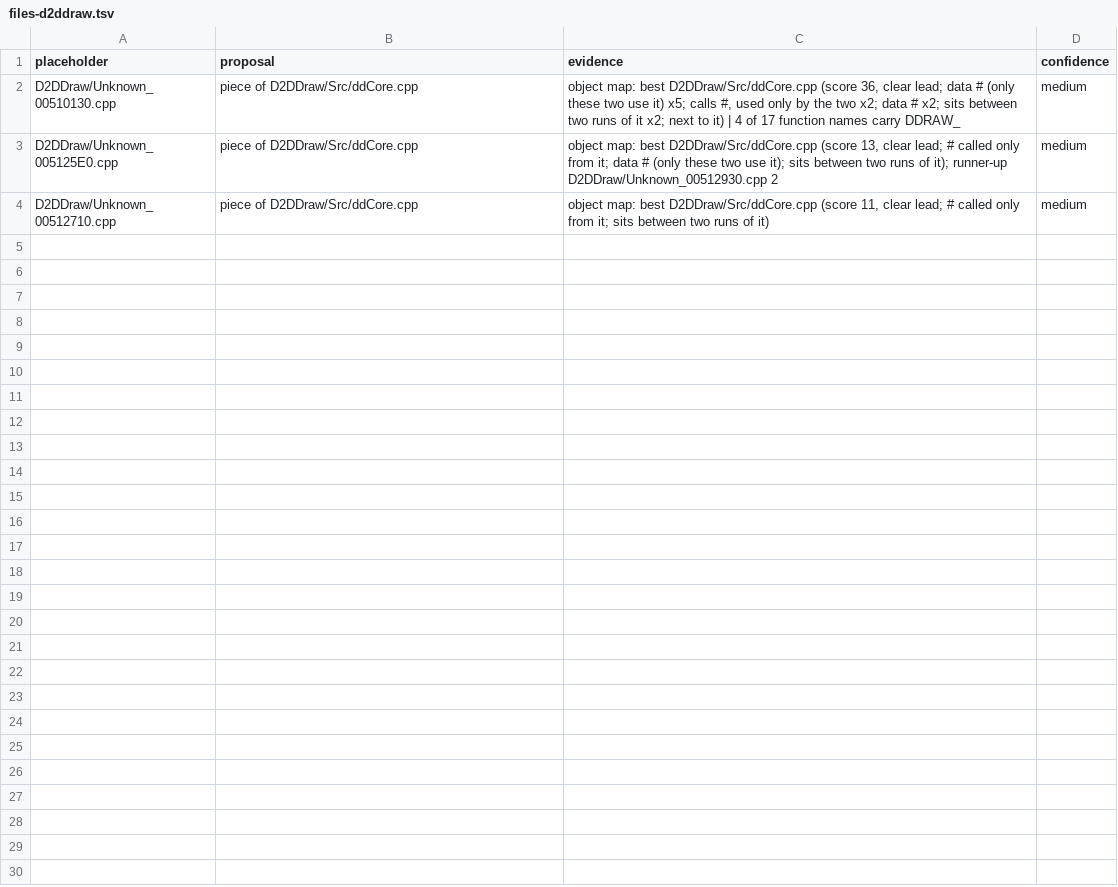
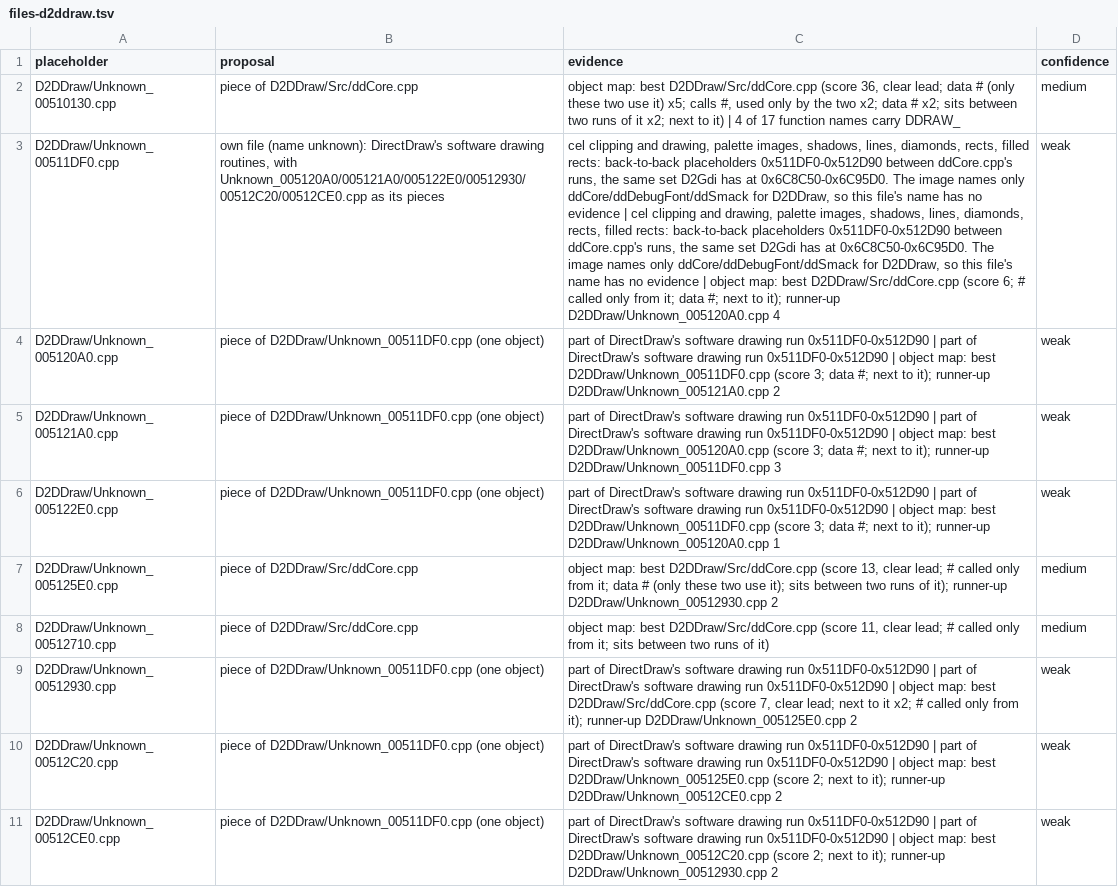
Before and after one commit to CaptainLegbreak/Iblis-Codex, a TSV file: lanes/names/files-d2ddraw.tsv, drawn as a sheet; the diff names each change by its address in the sheet, - before the commit and + after, or states it on an @@ line.

```diff
--- a/lanes/names/files-d2ddraw.tsv
+++ b/lanes/names/files-d2ddraw.tsv
+row 3: D2DDraw/Unknown_00511DF0.cpp | own file (name unknown): DirectDraw's software drawing routines, with Unknown_005120A0/005121A0/005122E0/00512930/00512C20/00512CE0.cpp as its pieces | cel clipping and drawing, palette images, shadows, lines, diamonds, rects, filled rects: back-to-back placeholders 0x511DF0-0x512D90 between ddCore.cpp's runs, the same set D2Gdi has at 0x6C8C50-0x6C95D0. The image names only ddCore/ddDebugFont/ddSmack for D2DDraw, so this file's name has no evidence | cel clipping and drawing, palette images, shadows, lines, diamonds, rects, filled rects: back-to-back placeholders 0x511DF0-0x512D90 between ddCore.cpp's runs, the same set D2Gdi has at 0x6C8C50-0x6C95D0. The image names only ddCore/ddDebugFont/ddSmack for D2DDraw, so this file's name has no evidence | object map: best D2DDraw/Src/ddCore.cpp (score 6; # called only from it; data #; next to it); runner-up D2DDraw/Unknown_005120A0.cpp 4 | weak
+row 4: D2DDraw/Unknown_005120A0.cpp | piece of D2DDraw/Unknown_00511DF0.cpp (one object) | part of DirectDraw's software drawing run 0x511DF0-0x512D90 | part of DirectDraw's software drawing run 0x511DF0-0x512D90 | object map: best D2DDraw/Unknown_00511DF0.cpp (score 3; data #; next to it); runner-up D2DDraw/Unknown_005121A0.cpp 2 | weak
+row 5: D2DDraw/Unknown_005121A0.cpp | piece of D2DDraw/Unknown_00511DF0.cpp (one object) | part of DirectDraw's software drawing run 0x511DF0-0x512D90 | part of DirectDraw's software drawing run 0x511DF0-0x512D90 | object map: best D2DDraw/Unknown_005120A0.cpp (score 3; data #; next to it); runner-up D2DDraw/Unknown_00511DF0.cpp 3 | weak
+row 6: D2DDraw/Unknown_005122E0.cpp | piece of D2DDraw/Unknown_00511DF0.cpp (one object) | part of DirectDraw's software drawing run 0x511DF0-0x512D90 | part of DirectDraw's software drawing run 0x511DF0-0x512D90 | object map: best D2DDraw/Unknown_00511DF0.cpp (score 3; data #; next to it); runner-up D2DDraw/Unknown_005120A0.cpp 1 | weak
+row 9: D2DDraw/Unknown_00512930.cpp | piece of D2DDraw/Unknown_00511DF0.cpp (one object) | part of DirectDraw's software drawing run 0x511DF0-0x512D90 | part of DirectDraw's software drawing run 0x511DF0-0x512D90 | object map: best D2DDraw/Src/ddCore.cpp (score 7, clear lead; next to it x2; # called only from it); runner-up D2DDraw/Unknown_005125E0.cpp 2 | weak
+row 10: D2DDraw/Unknown_00512C20.cpp | piece of D2DDraw/Unknown_00511DF0.cpp (one object) | part of DirectDraw's software drawing run 0x511DF0-0x512D90 | part of DirectDraw's software drawing run 0x511DF0-0x512D90 | object map: best D2DDraw/Unknown_005125E0.cpp (score 2; next to it); runner-up D2DDraw/Unknown_00512CE0.cpp 2 | weak
+row 11: D2DDraw/Unknown_00512CE0.cpp | piece of D2DDraw/Unknown_00511DF0.cpp (one object) | part of DirectDraw's software drawing run 0x511DF0-0x512D90 | part of DirectDraw's software drawing run 0x511DF0-0x512D90 | object map: best D2DDraw/Unknown_00512C20.cpp (score 2; next to it); runner-up D2DDraw/Unknown_00512930.cpp 2 | weak
```
Also changed, not shown: lanes/names/files-bnclient-skipped.tsv, lanes/names/files-bnclient.tsv, 6 other files.
